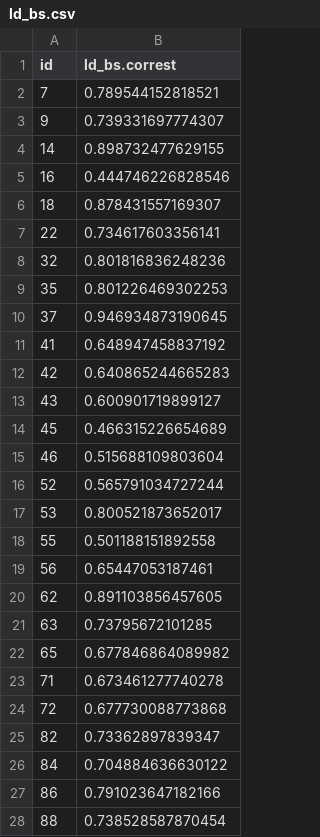
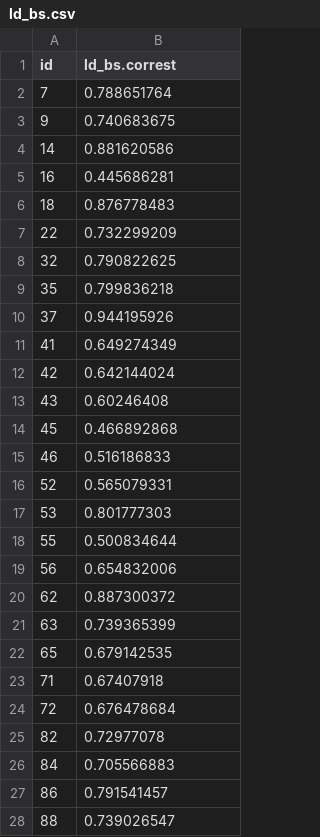
Before and after one commit to NVE/IRiR, a CSV file: Data/Bootstrap/ld_bs.csv, drawn as a sheet; only a part is shown; the diff covers the shown part only.

Commit message:
bootstrap ok.

```diff
--- a/Data/Bootstrap/ld_bs.csv
+++ b/Data/Bootstrap/ld_bs.csv
@@ -2,27 +2,27 @@
-"7",0.789544152818521
-"9",0.739331697774307
-"14",0.898732477629155
-"16",0.444746226828546
-"18",0.878431557169307
-"22",0.734617603356141
-"32",0.801816836248236
-"35",0.801226469302253
-"37",0.946934873190645
-"41",0.648947458837192
-"42",0.640865244665283
-"43",0.600901719899127
-"45",0.466315226654689
-"46",0.515688109803604
-"52",0.565791034727244
-"53",0.800521873652017
-"55",0.501188151892558
-"56",0.65447053187461
-"62",0.891103856457605
-"63",0.73795672101285
-"65",0.677846864089982
-"71",0.673461277740278
-"72",0.677730088773868
-"82",0.73362897839347
-"84",0.704884636630122
-"86",0.791023647182166
-"88",0.738528587870454
+7,0.788651764
+9,0.740683675
+14,0.881620586
+16,0.445686281
+18,0.876778483
+22,0.732299209
+32,0.790822625
+35,0.799836218
+37,0.944195926
+41,0.649274349
+42,0.642144024
+43,0.60246408
+45,0.466892868
+46,0.516186833
+52,0.565079331
+53,0.801777303
+55,0.500834644
+56,0.654832006
+62,0.887300372
+63,0.739365399
+65,0.679142535
+71,0.67407918
+72,0.676478684
+82,0.72977078
+84,0.705566883
+86,0.791541457
+88,0.739026547
```
Also changed, not shown: 92 edited cells elsewhere in this file, Data/Bootstrap/rd_bs.csv.
